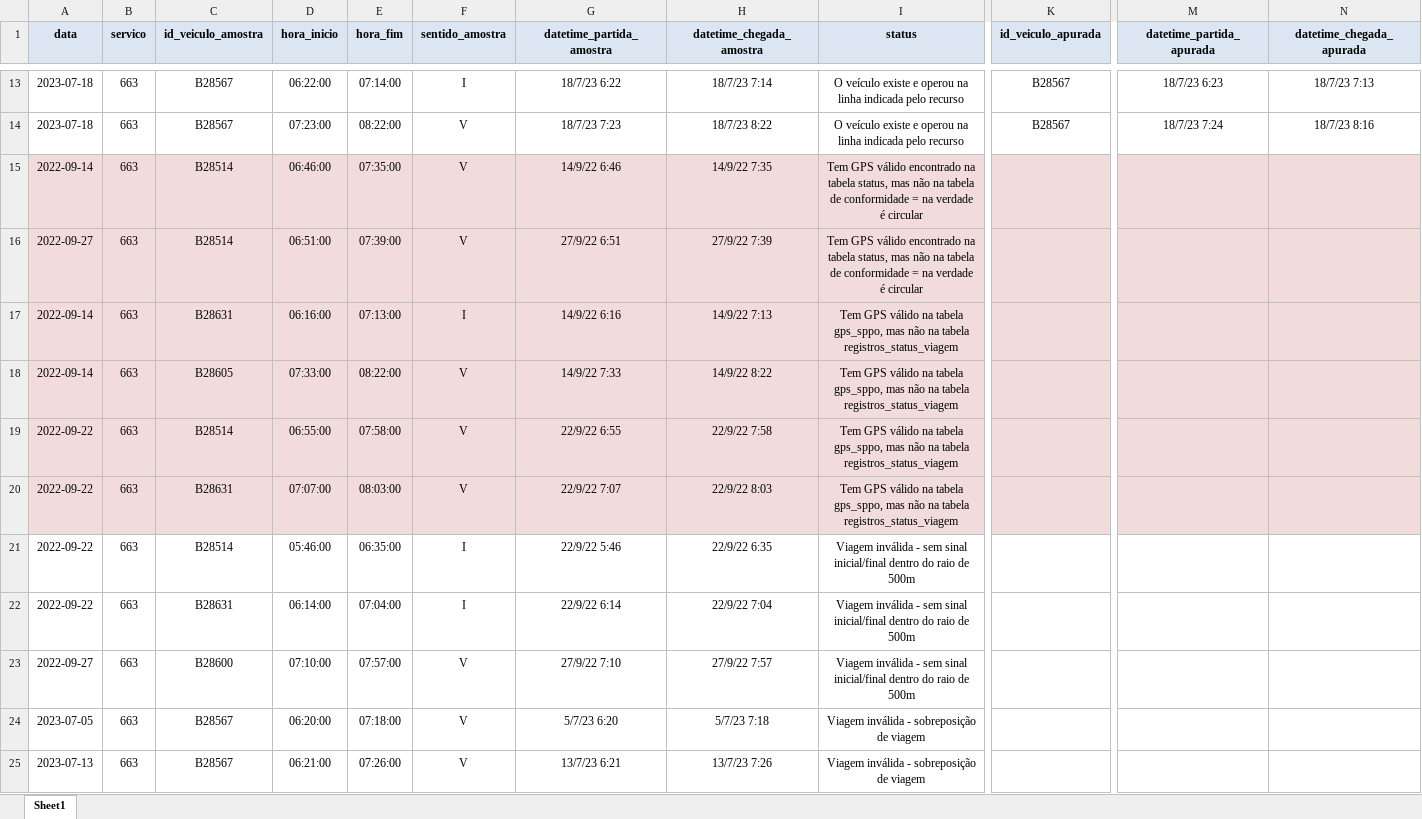
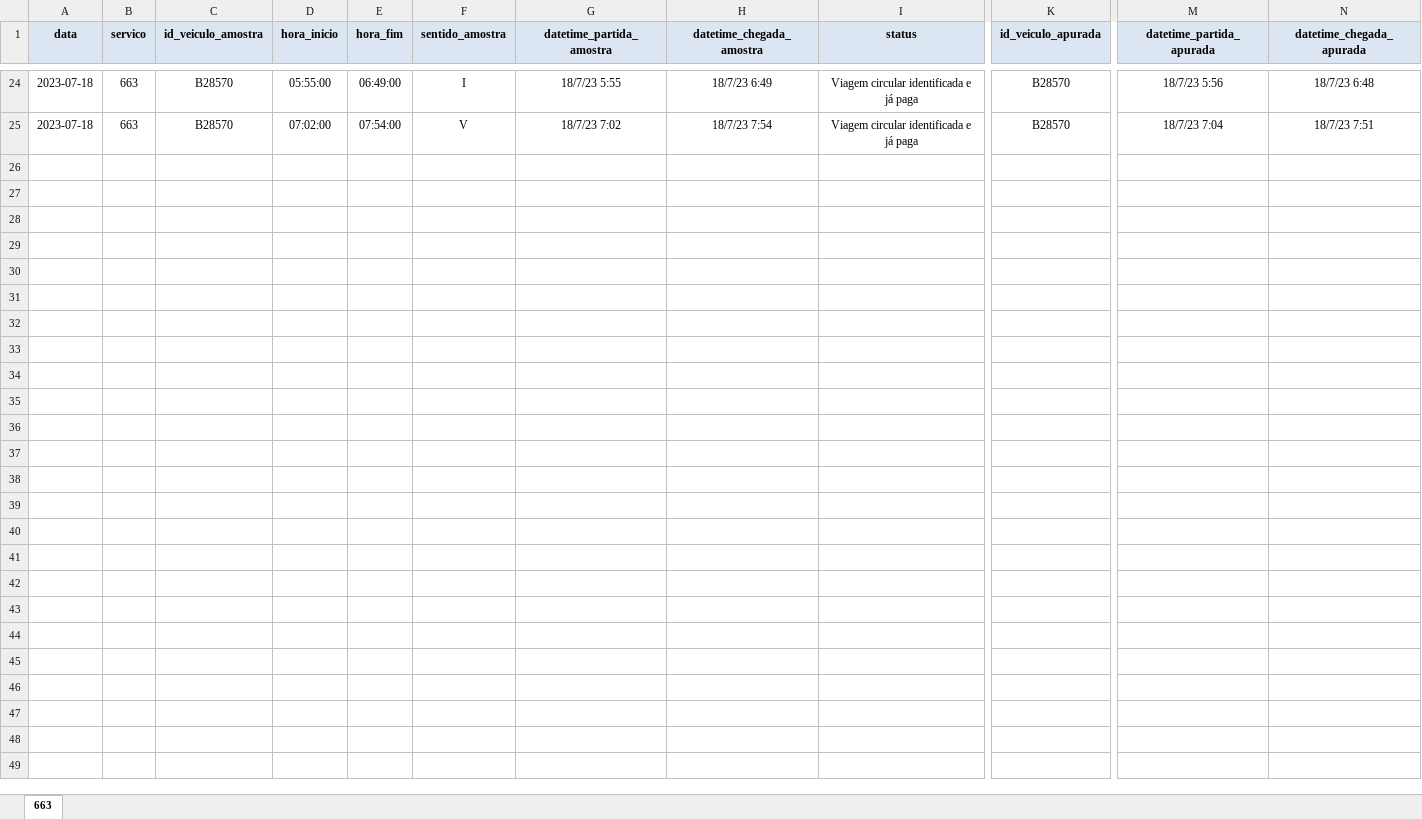
Before and after one commit to RJ-SMTR/subsidio_recursos, an Excel workbook: SMTR202212006620_663_2022_12_16/data/output/analise_amostra_pre_solucao_formatado.xlsx, sheet 663, drawn as a sheet; only a part is shown, gaps mark what is left out; values as stored, in another font and other column widths than the file's, no borders; removed rows and columns are numbered as before the commit, all else as after; rows hold the shown columns only; the diff covers the shown part only; the diff names each change by its address in the sheet, - before the commit and + after, or states it on an @@ line.

Commit message:
versão finalizada 663

```diff
--- a/SMTR202212006620_663_2022_12_16/data/output/analise_amostra_pre_solucao_formatado.xlsx (sheet 663)
+++ b/SMTR202212006620_663_2022_12_16/data/output/analise_amostra_pre_solucao_formatado.xlsx (sheet 663)
-sheet tab: Sheet1
+sheet tab: 663
-C24:C25 (id_veiculo_amostra): B28567
+C24:C25 (id_veiculo_amostra): B28570
-D24 (hora_inicio): 06:22:00
+D24 (hora_inicio): 05:55:00
-E24 (hora_fim): 07:14:00
+E24 (hora_fim): 06:49:00
-G24 (datetime_partida_amostra): 18/7/23 6:22
+G24 (datetime_partida_amostra): 18/7/23 5:55
-H24 (datetime_chegada_amostra): 18/7/23 7:14
+H24 (datetime_chegada_amostra): 18/7/23 6:49
-I24:I25 (status): O veículo existe e operou na linha indicada pelo recurso
+I24:I25 (status): Viagem circular identificada e já paga
-K24:K25 (id_veiculo_apurada): B28567
+K24:K25 (id_veiculo_apurada): B28570
-M24 (datetime_partida_apurada): 18/7/23 6:23
+M24 (datetime_partida_apurada): 18/7/23 5:56
-N24 (datetime_chegada_apurada): 18/7/23 7:13
+N24 (datetime_chegada_apurada): 18/7/23 6:48
-D25 (hora_inicio): 07:23:00
+D25 (hora_inicio): 07:02:00
-E25 (hora_fim): 08:22:00
+E25 (hora_fim): 07:54:00
-G25 (datetime_partida_amostra): 18/7/23 7:23
+G25 (datetime_partida_amostra): 18/7/23 7:02
-H25 (datetime_chegada_amostra): 18/7/23 8:22
+H25 (datetime_chegada_amostra): 18/7/23 7:54
-M25 (datetime_partida_apurada): 18/7/23 7:24
+M25 (datetime_partida_apurada): 18/7/23 7:04
-N25 (datetime_chegada_apurada): 18/7/23 8:16
+N25 (datetime_chegada_apurada): 18/7/23 7:51
-row 15: 2022-09-14 | 663 | B28514 | 06:46:00 | 07:35:00 | V | 14/9/22 6:46 | 14/9/22 7:35 | Tem GPS válido encontrado na tabela status, mas não na tabela de conformidade = na verdade é circular
-row 16: 2022-09-27 | 663 | B28514 | 06:51:00 | 07:39:00 | V | 27/9/22 6:51 | 27/9/22 7:39 | Tem GPS válido encontrado na tabela status, mas não na tabela de conformidade = na verdade é circular
-row 17: 2022-09-14 | 663 | B28631 | 06:16:00 | 07:13:00 | I | 14/9/22 6:16 | 14/9/22 7:13 | Tem GPS válido na tabela gps_sppo, mas não na tabela registros_status_viagem
-row 18: 2022-09-14 | 663 | B28605 | 07:33:00 | 08:22:00 | V | 14/9/22 7:33 | 14/9/22 8:22 | Tem GPS válido na tabela gps_sppo, mas não na tabela registros_status_viagem
-row 19: 2022-09-22 | 663 | B28514 | 06:55:00 | 07:58:00 | V | 22/9/22 6:55 | 22/9/22 7:58 | Tem GPS válido na tabela gps_sppo, mas não na tabela registros_status_viagem
-row 20: 2022-09-22 | 663 | B28631 | 07:07:00 | 08:03:00 | V | 22/9/22 7:07 | 22/9/22 8:03 | Tem GPS válido na tabela gps_sppo, mas não na tabela registros_status_viagem
-row 21: 2022-09-22 | 663 | B28514 | 05:46:00 | 06:35:00 | I | 22/9/22 5:46 | 22/9/22 6:35 | Viagem inválida - sem sinal inicial/final dentro do raio de 500m
-row 22: 2022-09-22 | 663 | B28631 | 06:14:00 | 07:04:00 | I | 22/9/22 6:14 | 22/9/22 7:04 | Viagem inválida - sem sinal inicial/final dentro do raio de 500m
-row 23: 2022-09-27 | 663 | B28600 | 07:10:00 | 07:57:00 | V | 27/9/22 7:10 | 27/9/22 7:57 | Viagem inválida - sem sinal inicial/final dentro do raio de 500m
-row 24: 2023-07-05 | 663 | B28567 | 06:20:00 | 07:18:00 | V | 5/7/23 6:20 | 5/7/23 7:18 | Viagem inválida - sobreposição de viagem
-row 25: 2023-07-13 | 663 | B28567 | 06:21:00 | 07:26:00 | V | 13/7/23 6:21 | 13/7/23 7:26 | Viagem inválida - sobreposição de viagem
```
Also changed, not shown: 13 added rows, 2 removed rows and 25 edited cells elsewhere in this sheet, 18 other files.
